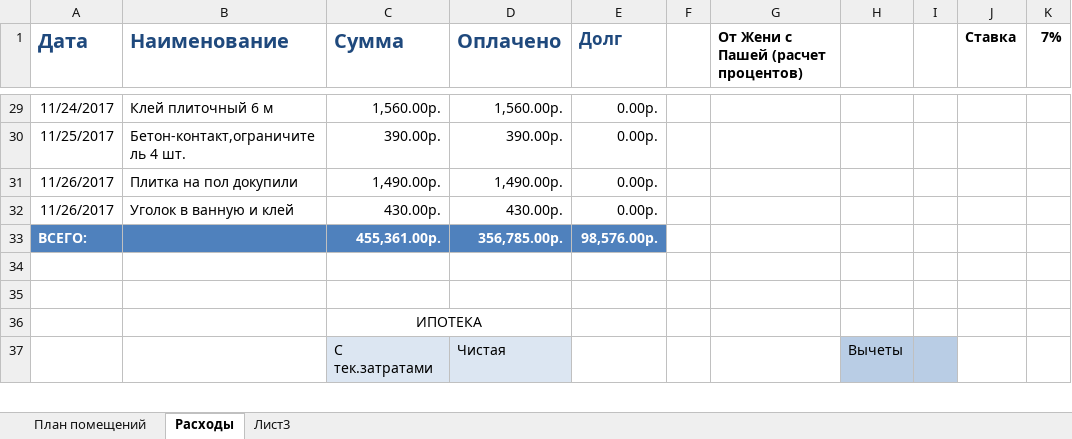
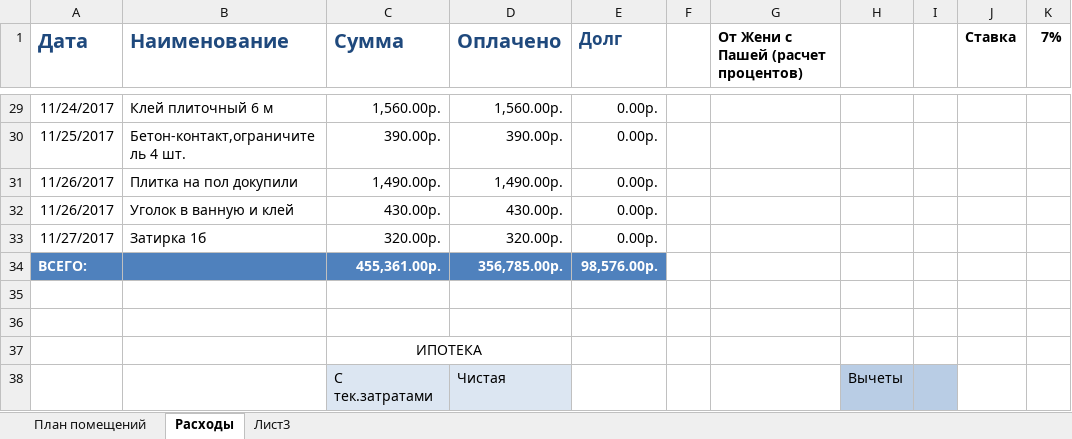
Before and after one commit to AlekseyGo/HouseProject, an Excel workbook: Татьяничевой 25/Расходы на ремонт.xlsx, sheet Расходы, drawn as a sheet; only a part is shown, gaps mark what is left out; values as stored, in another font and other column widths than the file's, no borders; the diff names each change by its address in the sheet, - before the commit and + after, or states it on an @@ line.

Commit message:
27/11/2017

```diff
--- a/Татьяничевой 25/Расходы на ремонт.xlsx (sheet Расходы)
+++ b/Татьяничевой 25/Расходы на ремонт.xlsx (sheet Расходы)
+row 33: 11/27/2017 | Затирка 1б | 320.00р. | 320.00р. | 0.00р.
```
